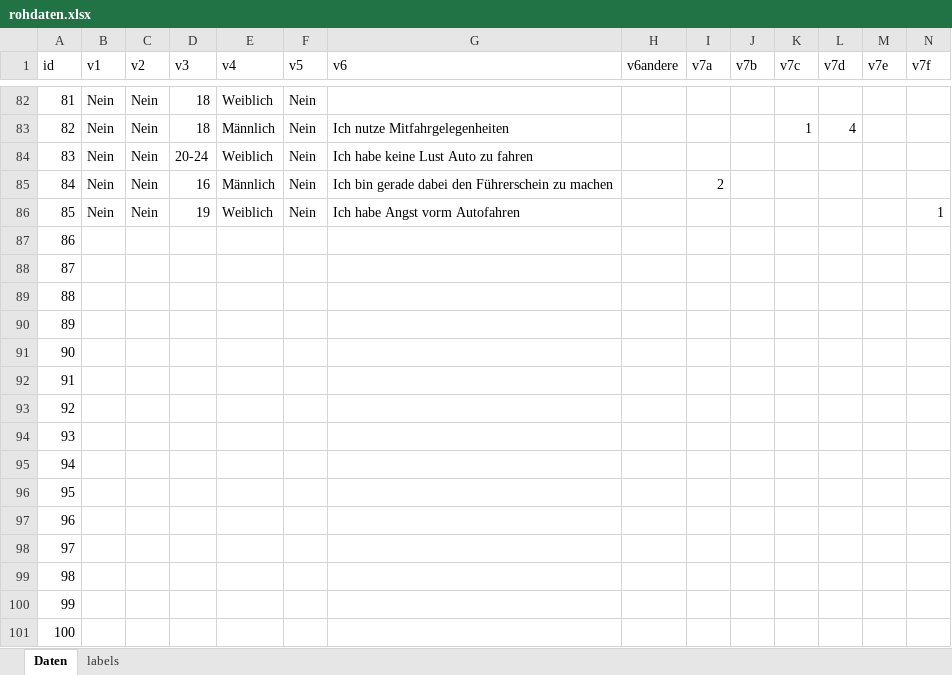
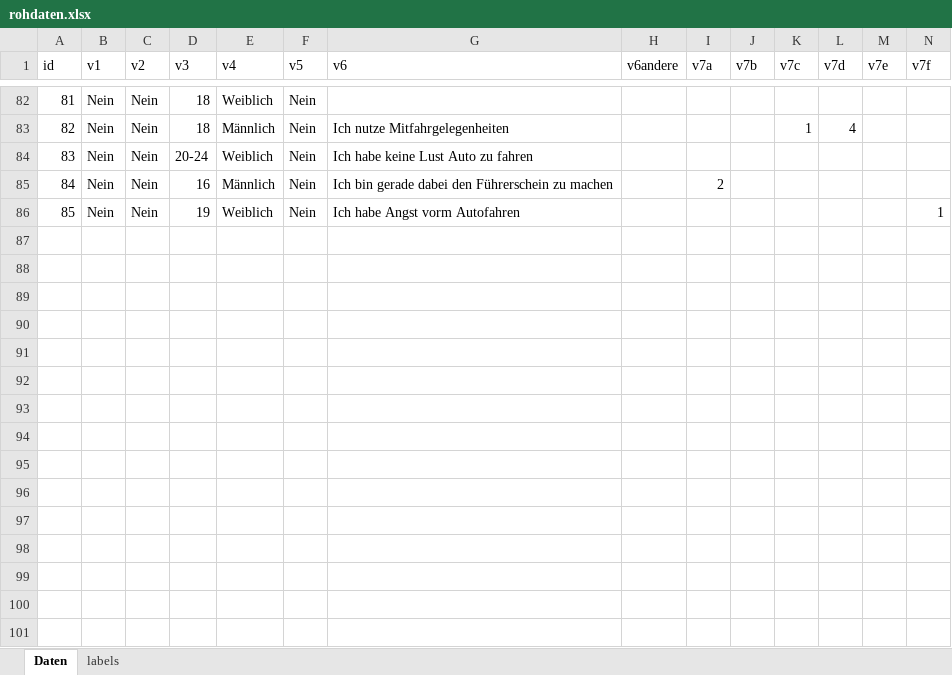
Before and after one commit to tklebel/fuehrerschein, an Excel workbook: data-raw/rohdaten.xlsx, sheet Daten, drawn as a sheet; only a part is shown, gaps mark what is left out; values as stored, in another font and other column widths than the file's, no borders; rows hold the shown columns only; the diff names each change by its address in the sheet, - before the commit and + after, or states it on an @@ line.

Commit message:
remove ids for non-existing ppl

```diff
--- a/data-raw/rohdaten.xlsx (sheet Daten)
+++ b/data-raw/rohdaten.xlsx (sheet Daten)
-row 87: 86
-row 88: 87
-row 89: 88
-row 90: 89
-row 91: 90
-row 92: 91
-row 93: 92
-row 94: 93
-row 95: 94
-row 96: 95
-row 97: 96
-row 98: 97
-row 99: 98
-row 100: 99
-row 101: 100
```
